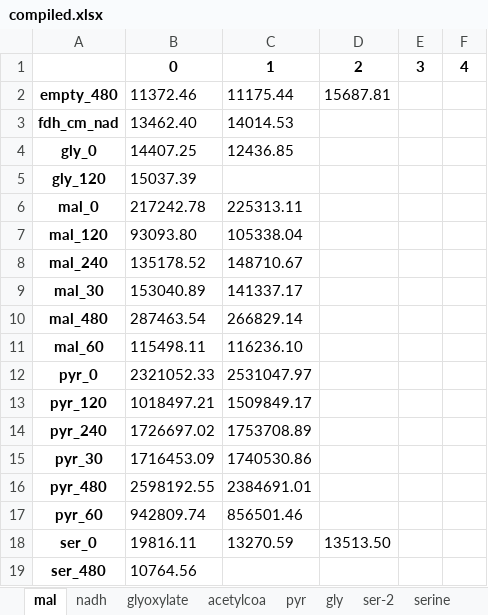
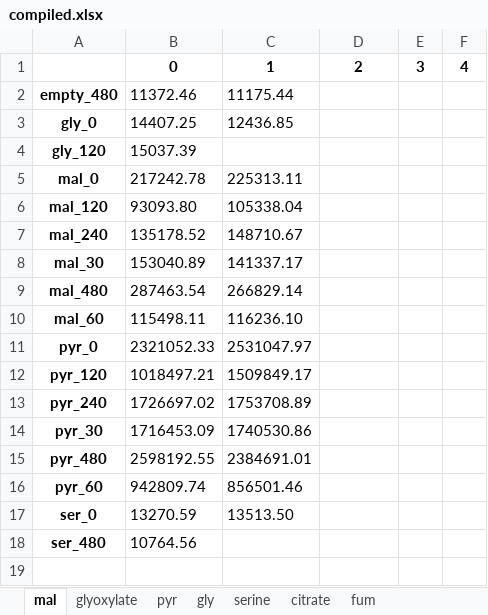
Before and after one commit to carothersresearch/ECFERS, an Excel workbook: data/230623_Kinetics_DA/compiled.xlsx, sheet mal, drawn as a sheet; values as stored, in another font and other column widths than the file's, no borders; removed rows and columns are numbered as before the commit, all else as after; the diff names each change by its address in the sheet, - before the commit and + after, or states it on an @@ line.

```diff
--- a/data/230623_Kinetics_DA/compiled.xlsx (sheet mal)
+++ b/data/230623_Kinetics_DA/compiled.xlsx (sheet mal)
-sheet tab: nadh
-sheet tab: acetylcoa
-sheet tab: ser-2
-D2: 15687.81
+D2: (empty)
-row 3: fdh_cm_nad | 13462.40 | 14014.53
-B17: 19816.11
+B17: 13270.59
-C17: 13270.59
+C17: 13513.50
-D17: 13513.50
+D17: (empty)
```
Also changed, not shown: sheet pyr, sheet fum, sheet gly, sheet citrate, sheet glyoxylate, other sheet tabs, data/230623_Kinetics_DA/output.xlsx, 7 other files.
